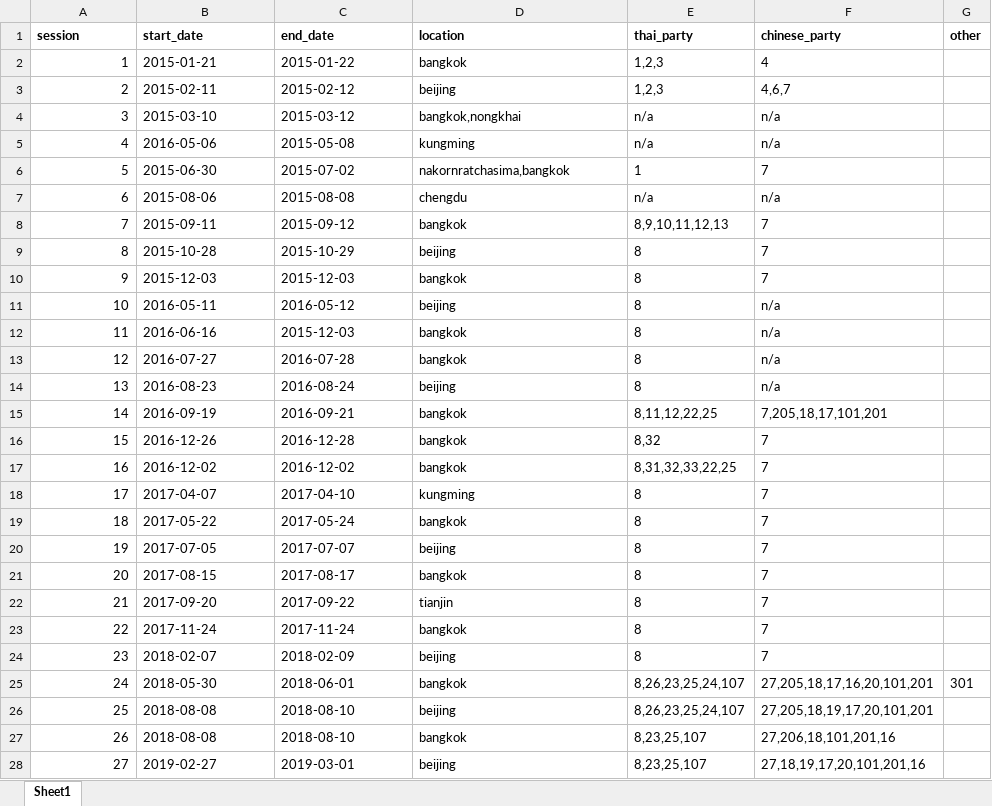
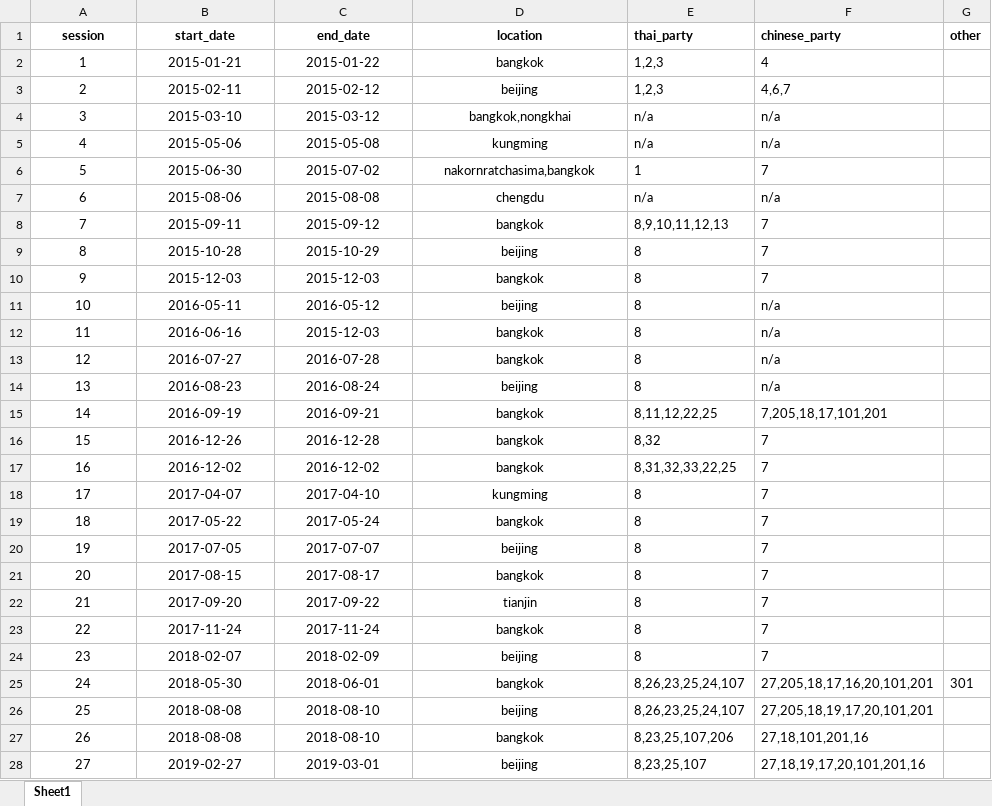
Before and after one commit to phumthep/th_bri_railway, an Excel workbook: data/meeting_info.xlsx, sheet Sheet1, drawn as a sheet; values as stored, in another font and other column widths than the file's, no borders; the diff names each change by its address in the sheet, - before the commit and + after, or states it on an @@ line.

```diff
--- a/data/meeting_info.xlsx (sheet Sheet1)
+++ b/data/meeting_info.xlsx (sheet Sheet1)
-A1:D1 alignment: left
+A1:D1 alignment: center
-A2:A28 alignment: right
+A2:A28 alignment: center
-B2:D28 alignment: left
+B2:D28 alignment: center
-B5 (start_date): 2016-05-06
+B5 (start_date): 2015-05-06
-E27 (thai_party): 8,23,25,107
+E27 (thai_party): 8,23,25,107,206
-F27 (chinese_party): 27,206,18,101,201,16
+F27 (chinese_party): 27,18,101,201,16
```
Also changed, not shown: data/issue_id.xlsx, data/minutes.xlsx, 14 other files.
